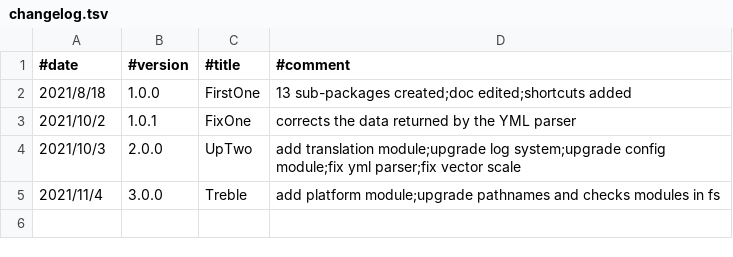
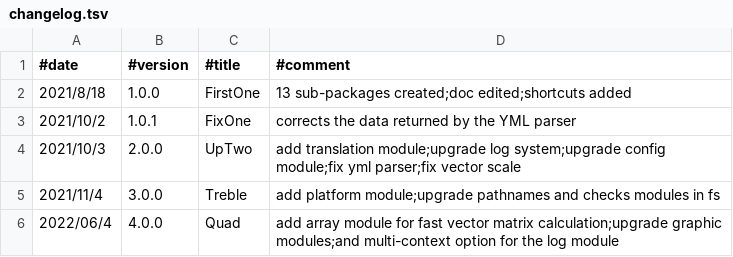
Before and after one commit to N-z0/CommonZ, a TSV file: docs/changelog.tsv, drawn as a sheet; the diff names each change by its address in the sheet, - before the commit and + after, or states it on an @@ line.

Commit message:
update changelog
Changes were made.
Need to update changelog file for the new version.

```diff
--- a/docs/changelog.tsv
+++ b/docs/changelog.tsv
+row 6: 2022/06/4 | 4.0.0 | Quad | add array module for fast vector matrix calculation;upgrade graphic modules;and multi-context option for the log module
```
